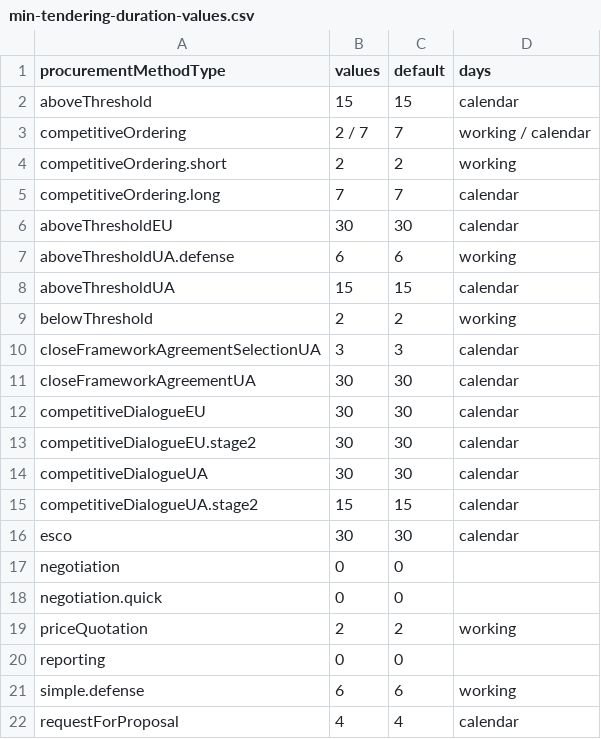
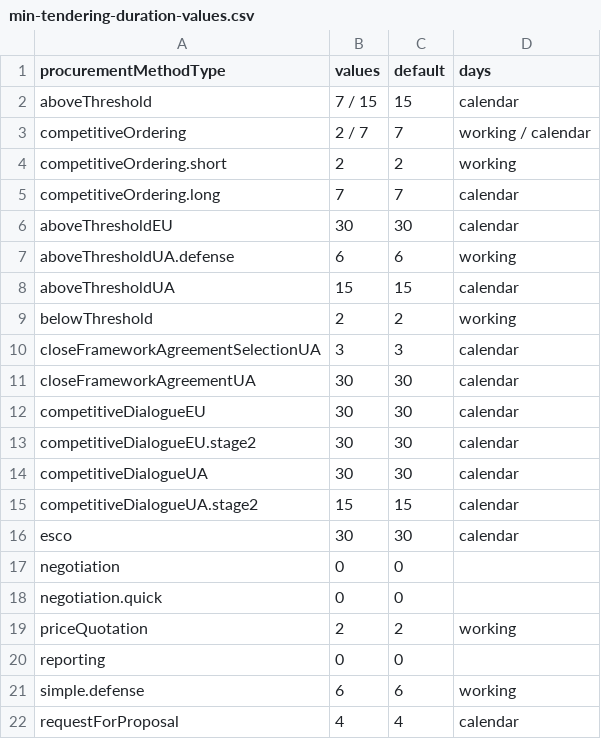
Before and after one commit to ProzorroUKR/openprocurement.api, a CSV file: docs/source/tendering/config/csv/min-tendering-duration-values.csv, drawn as a sheet.

```diff
--- a/docs/source/tendering/config/csv/min-tendering-duration-values.csv
+++ b/docs/source/tendering/config/csv/min-tendering-duration-values.csv
@@ -1,3 +1,3 @@
 procurementMethodType,values,default,days
-aboveThreshold,15,15,calendar
+aboveThreshold,7 / 15,15,calendar
 competitiveOrdering,2 / 7,7,working / calendar
```
Also changed, not shown: docs/source/tendering/open/csv/config.csv, 28 other files.
